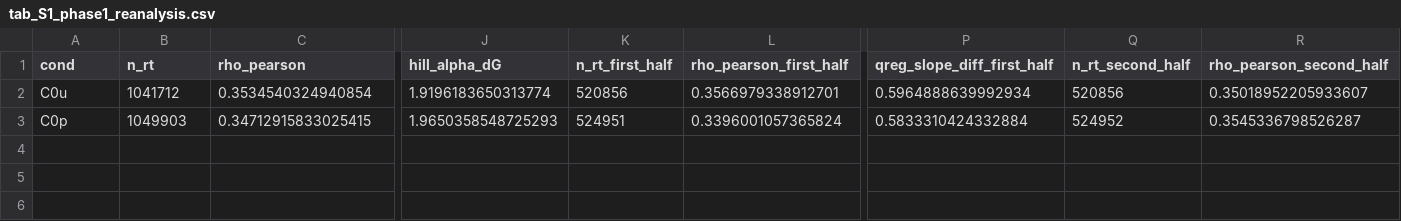
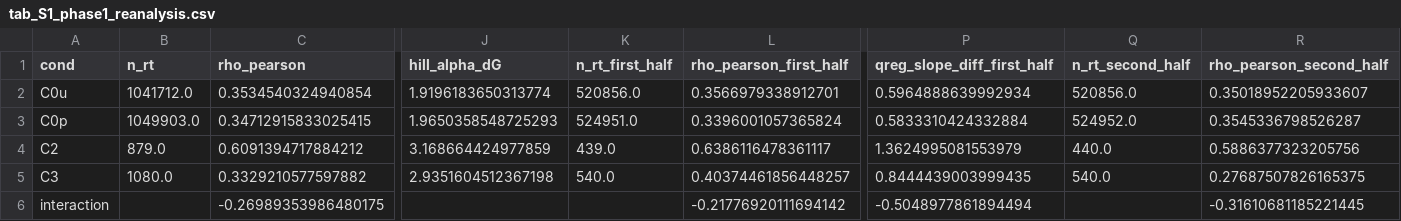
Before and after one commit to yuitokyouni/speculation-game-info, a CSV file: experiments/YH006_1/outputs/tables/tab_S1_phase1_reanalysis.csv, drawn as a sheet; only a part is shown, gaps mark what is left out; rows hold the shown columns only; the diff names each change by its address in the sheet, - before the commit and + after, or states it on an @@ line.

Commit message:
phase2 s2途中まで

```diff
--- a/experiments/YH006_1/outputs/tables/tab_S1_phase1_reanalysis.csv
+++ b/experiments/YH006_1/outputs/tables/tab_S1_phase1_reanalysis.csv
-B2 (n_rt): 1041712
+B2 (n_rt): 1041712.0
-K2 (n_rt_first_half): 520856
+K2 (n_rt_first_half): 520856.0
-Q2 (n_rt_second_half): 520856
+Q2 (n_rt_second_half): 520856.0
-B3 (n_rt): 1049903
+B3 (n_rt): 1049903.0
-K3 (n_rt_first_half): 524951
+K3 (n_rt_first_half): 524951.0
-Q3 (n_rt_second_half): 524952
+Q3 (n_rt_second_half): 524952.0
+row 4: C2 | 879.0 | 0.6091394717884212 | 3.168664424977859 | 439.0 | 0.6386116478361117 | 1.3624995081553979 | 440.0 | 0.5886377323205756
+row 5: C3 | 1080.0 | 0.3329210577597882 | 2.9351604512367198 | 540.0 | 0.40374461856448257 | 0.8444439003999435 | 540.0 | 0.27687507826165375
+row 6: interaction |  | -0.26989353986480175 |  |  | -0.21776920111694142 | -0.5048977861894494 |  | -0.31610681185221445
```
Also changed, not shown: 27 other files.
